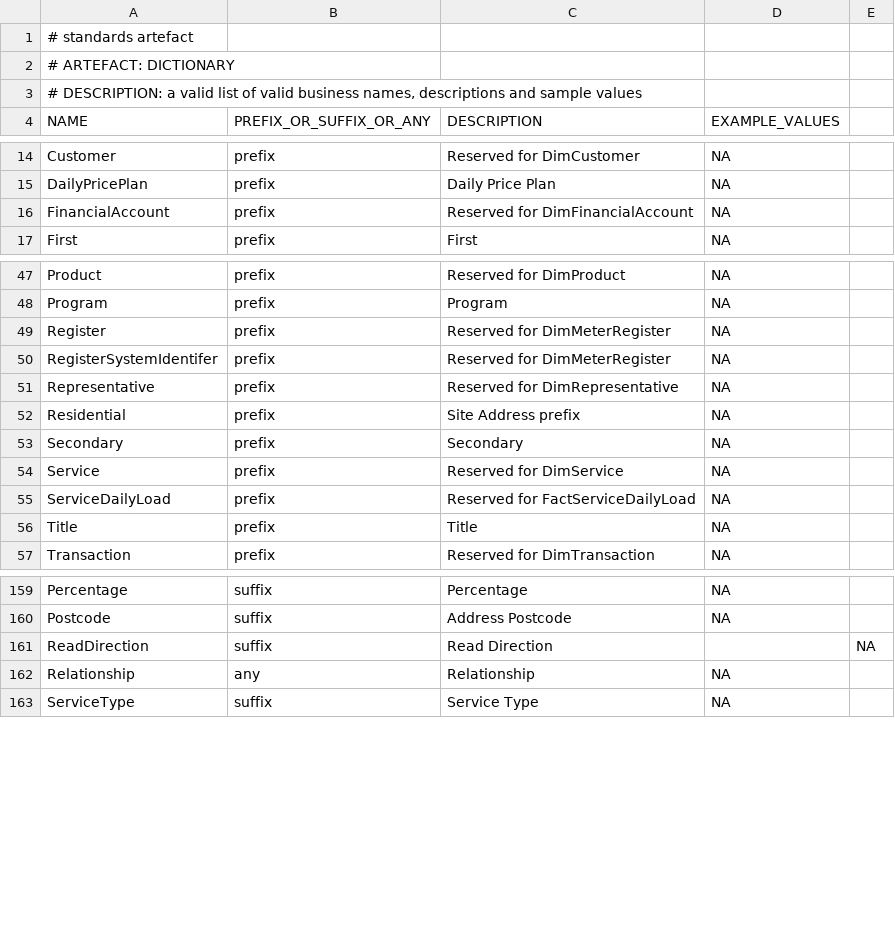
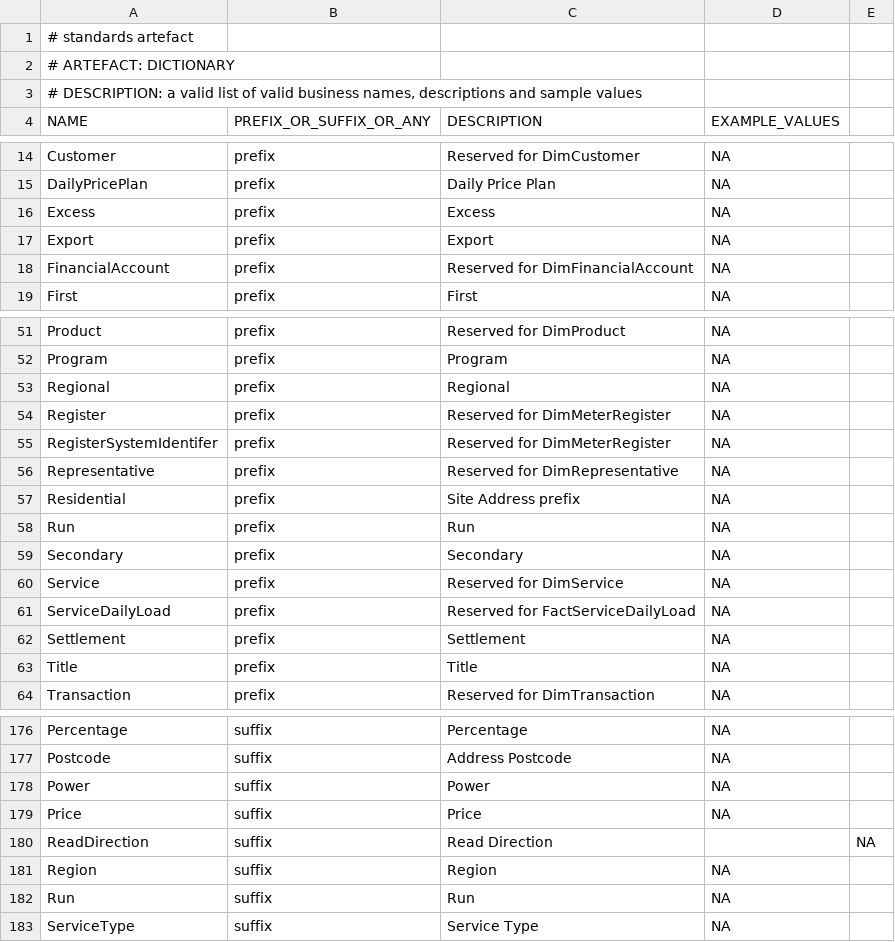
Before and after one commit to melvinwi/EDWCI, a TSV file: datastore/DICTIONARY.tsv, drawn as a sheet; only a part is shown, gaps mark what is left out; the diff covers the shown part only.

```diff
--- a/datastore/DICTIONARY.tsv
+++ b/datastore/DICTIONARY.tsv
@@ -15,2 +15,4 @@ Customer	prefix	Reserved for DimCustomer 	NA
 DailyPricePlan	prefix	Daily Price Plan	NA
+Excess	prefix	Excess	NA
+Export	prefix	Export	NA
 FinancialAccount	prefix	Reserved for DimFinancialAccount	NA
@@ -48,2 +52,3 @@ Product	prefix	Reserved for DimProduct	NA
 Program	prefix	Program	NA
+Regional	prefix	Regional	NA
 Register	prefix	Reserved for DimMeterRegister	NA
@@ -52,2 +57,3 @@ Representative	prefix	Reserved for DimRepresentative	NA
 Residential	prefix	Site Address prefix	NA
+Run	prefix	Run	NA
 Secondary	prefix	Secondary	NA
@@ -55,2 +61,3 @@ Service	prefix	Reserved for DimService	NA
 ServiceDailyLoad	prefix	Reserved for FactServiceDailyLoad	NA
+Settlement	prefix	Settlement	NA
 Title	prefix	Title	NA
@@ -160,4 +177,7 @@ Percentage	suffix	Percentage	NA
 Postcode	suffix	Address Postcode	NA
+Power	suffix	Power	NA
+Price	suffix	Price	NA
 ReadDirection	suffix	Read Direction		NA
-Relationship	any	Relationship	NA
+Region	suffix	Region	NA
+Run	suffix	Run	NA
 ServiceType	suffix	Service Type	NA
```
Also changed, not shown: 11 added rows elsewhere in this file, 6 other files.
